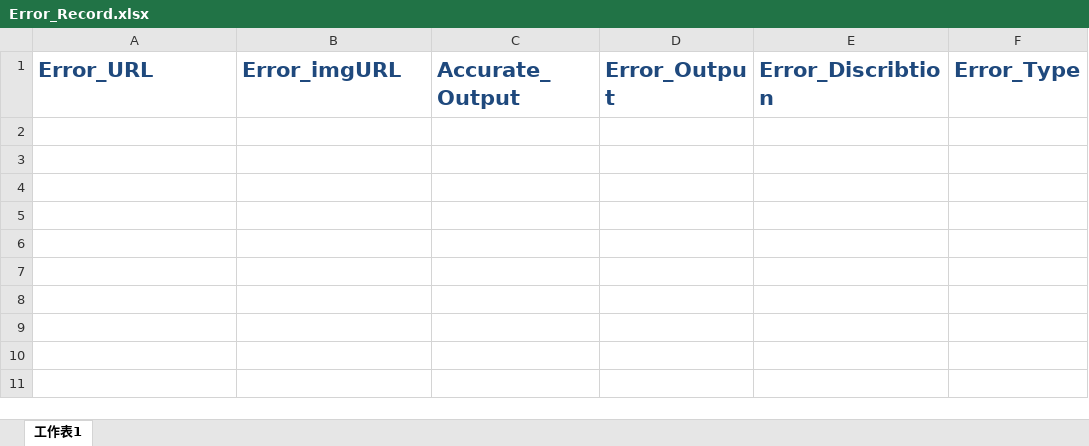
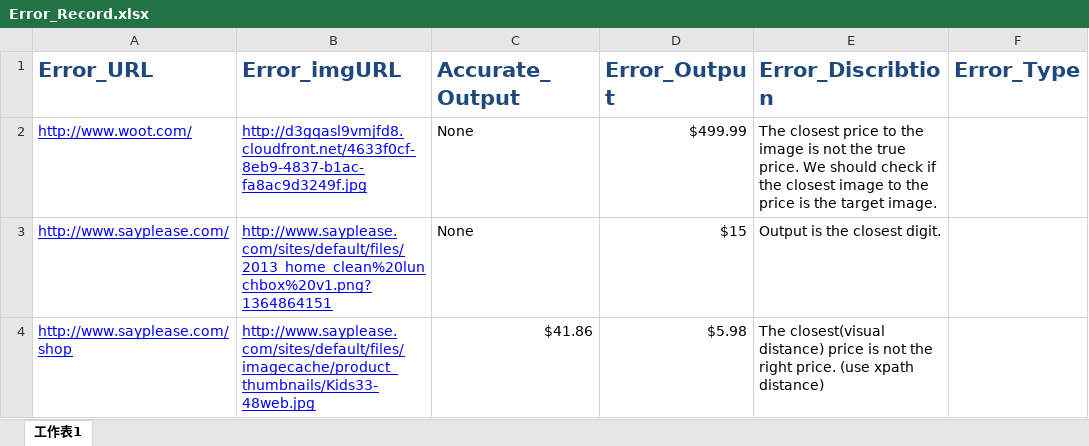
Before and after one commit to NYUITP/sp13_sply, an Excel workbook: Docs/Error_Record.xlsx, sheet 工作表1, drawn as a sheet; values as stored, in another font and other column widths than the file's, no borders; the diff names each change by its address in the sheet, - before the commit and + after, or states it on an @@ line.

Commit message:
Error case unfinished

```diff
--- a/Docs/Error_Record.xlsx (sheet 工作表1)
+++ b/Docs/Error_Record.xlsx (sheet 工作表1)
+row 2: http://www.woot.com/ | http://d3gqasl9vmjfd8.cloudfront.net/4633f0cf-8eb9-4837-b1ac-fa8ac9d3249f.jpg | None | $499.99 | The closest price to the image is not the true price. We should check if the closest image to the price is the target image.
+row 3: http://www.sayplease.com/ | http://www.sayplease.com/sites/default/files/2013_home_clean%20lunchbox%20v1.png?1364864151 | None | $15 | Output is the closest digit.
+row 4: http://www.sayplease.com/shop | http://www.sayplease.com/sites/default/files/imagecache/product_thumbnails/Kids33-48web.jpg | $41.86 | $5.98 | The closest(visual distance) price is not the right price. (use xpath distance)
```
